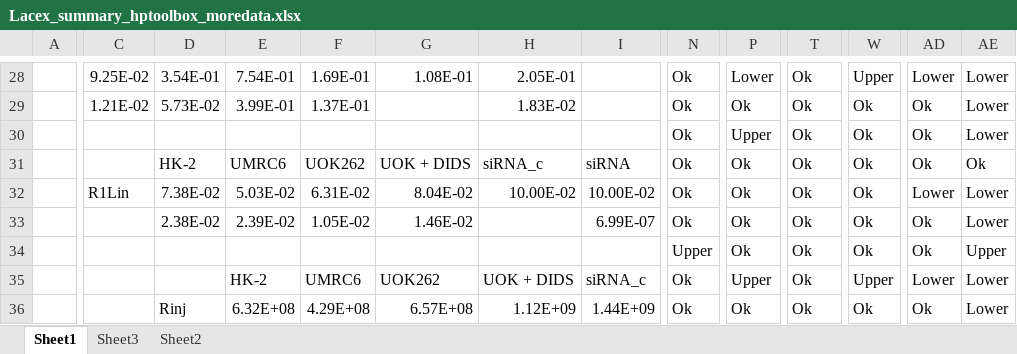
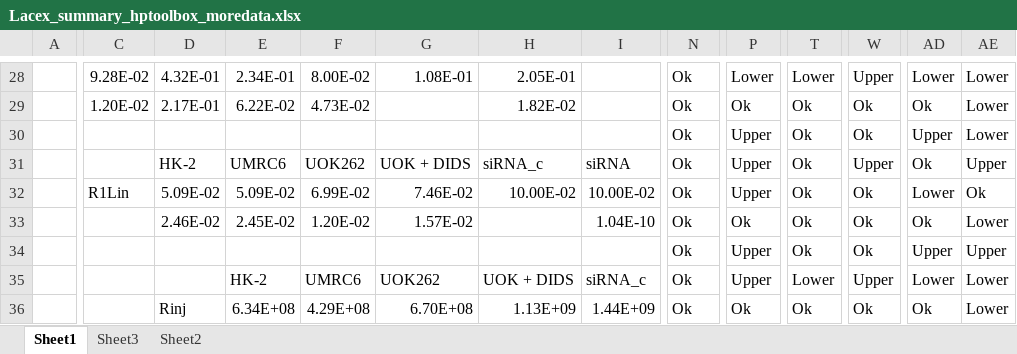
Before and after one commit to FayyazA/bioreactor-kinetic-analysis, an Excel workbook: Lacex_summary_hptoolbox_moredata.xlsx, sheet Sheet1, drawn as a sheet; only a part is shown, gaps mark what is left out; values as stored, in another font and other column widths than the file's, no borders; charts and pictures and conditional formats not drawn; the diff covers the shown part only; the diff names each change by its address in the sheet, - before the commit and + after, or states it on an @@ line.

```diff
--- a/Lacex_summary_hptoolbox_moredata.xlsx (sheet Sheet1)
+++ b/Lacex_summary_hptoolbox_moredata.xlsx (sheet Sheet1)
-C28: 9.25E-02
+C28: 9.28E-02
-D28: 3.54E-01
+D28: 4.32E-01
-E28: 7.54E-01
+E28: 2.34E-01
-F28: 1.69E-01
+F28: 8.00E-02
-T28: Ok
+T28: Lower
-C29: 1.21E-02
+C29: 1.20E-02
-D29: 5.73E-02
+D29: 2.17E-01
-E29: 3.99E-01
+E29: 6.22E-02
-F29: 1.37E-01
+F29: 4.73E-02
-H29: 1.83E-02
+H29: 1.82E-02
-AD30: Ok
+AD30: Upper
-P31:P32: Ok
+P31:P32: Upper
-W31: Ok
+W31: Upper
-AE31: Ok
+AE31: Upper
-D32: 7.38E-02
+D32: 5.09E-02
-E32: 5.03E-02
+E32: 5.09E-02
-F32: 6.31E-02
+F32: 6.99E-02
-G32: 8.04E-02
+G32: 7.46E-02
-AE32: Lower
+AE32: Ok
-D33: 2.38E-02
+D33: 2.46E-02
-E33: 2.39E-02
+E33: 2.45E-02
-F33: 1.05E-02
+F33: 1.20E-02
-G33: 1.46E-02
+G33: 1.57E-02
-I33: 6.99E-07
+I33: 1.04E-10
-N34: Upper
+N34: Ok
-P34: Ok
+P34: Upper
-AD34: Ok
+AD34: Upper
-T35: Ok
+T35: Lower
-E36: 6.32E+08
+E36: 6.34E+08
-G36: 6.57E+08
+G36: 6.70E+08
-H36: 1.12E+09
+H36: 1.13E+09
```
Also changed, not shown: 31 added rows, 31 removed rows and 86 edited cells elsewhere in this sheet, charts or pictures, AIC9parameters_hptoolbox_moredata.xlsx, 46 other files.
